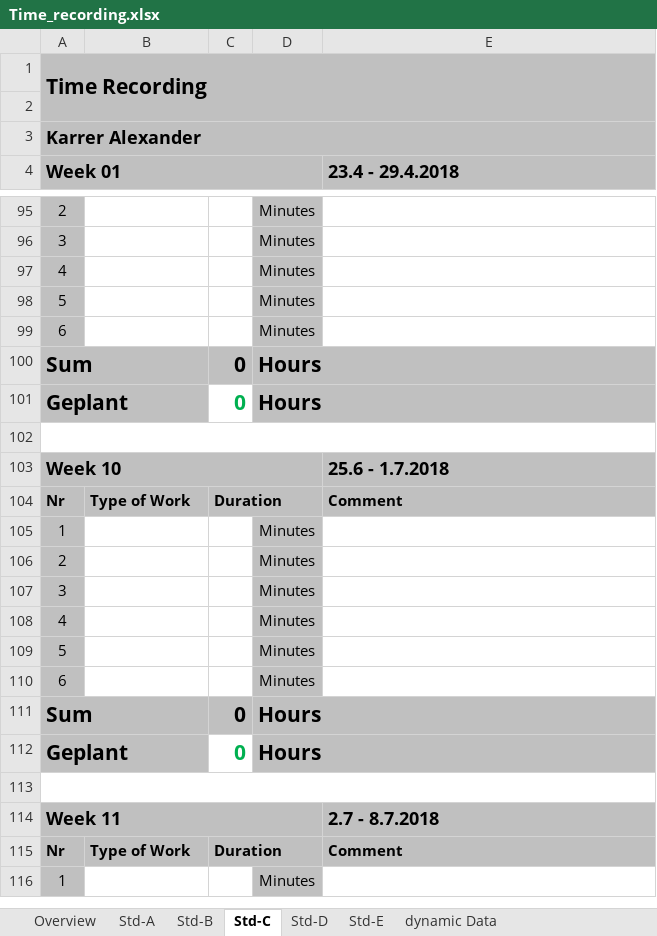
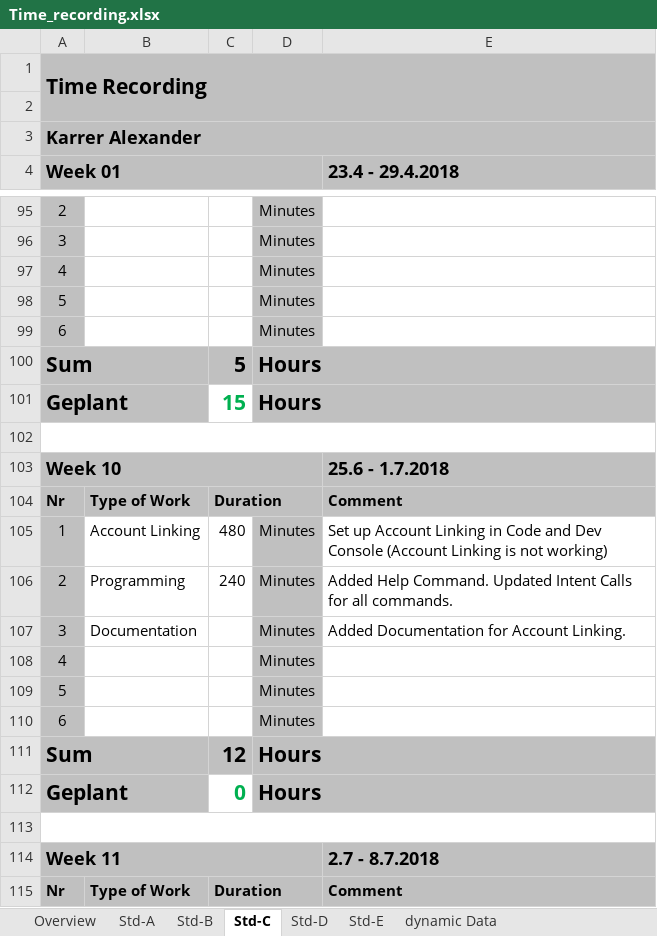
Before and after one commit to Nerotox/redditreader-alexa, an Excel workbook: Dokumentation/Time_recording.xlsx, sheet Std-C, drawn as a sheet; only a part is shown, gaps mark what is left out; the shorter side is filled out with more unchanged rows; values as stored, in another font and other column widths than the file's, no borders; the diff covers the shown part only; the diff names each change by its address in the sheet, - before the commit and + after, or states it on an @@ line.

```diff
--- a/Dokumentation/Time_recording.xlsx (sheet Std-C)
+++ b/Dokumentation/Time_recording.xlsx (sheet Std-C)
-C100: 0
+C100: 5
-C101: 0
+C101: 15
-B105: (empty)
+B105: Account Linking
-C105: (empty)
+C105: 480
-E105 (23.4 - 29.4.2018): (empty)
+E105 (23.4 - 29.4.2018): Set up Account Linking in Code and Dev Console (Account Linking is not working)
-B106: (empty)
+B106: Programming
-C106: (empty)
+C106: 240
-E106 (23.4 - 29.4.2018): (empty)
+E106 (23.4 - 29.4.2018): Added Help Command. Updated Intent Calls for all commands.
-B107: (empty)
+B107: Documentation
-E107 (23.4 - 29.4.2018): (empty)
+E107 (23.4 - 29.4.2018): Added Documentation for Account Linking.
-C111: 0
+C111: 12
```
Also changed, not shown: 7 added rows, 7 removed rows, 4 moved rows and 10 edited cells elsewhere in this sheet, sheet Overview.
